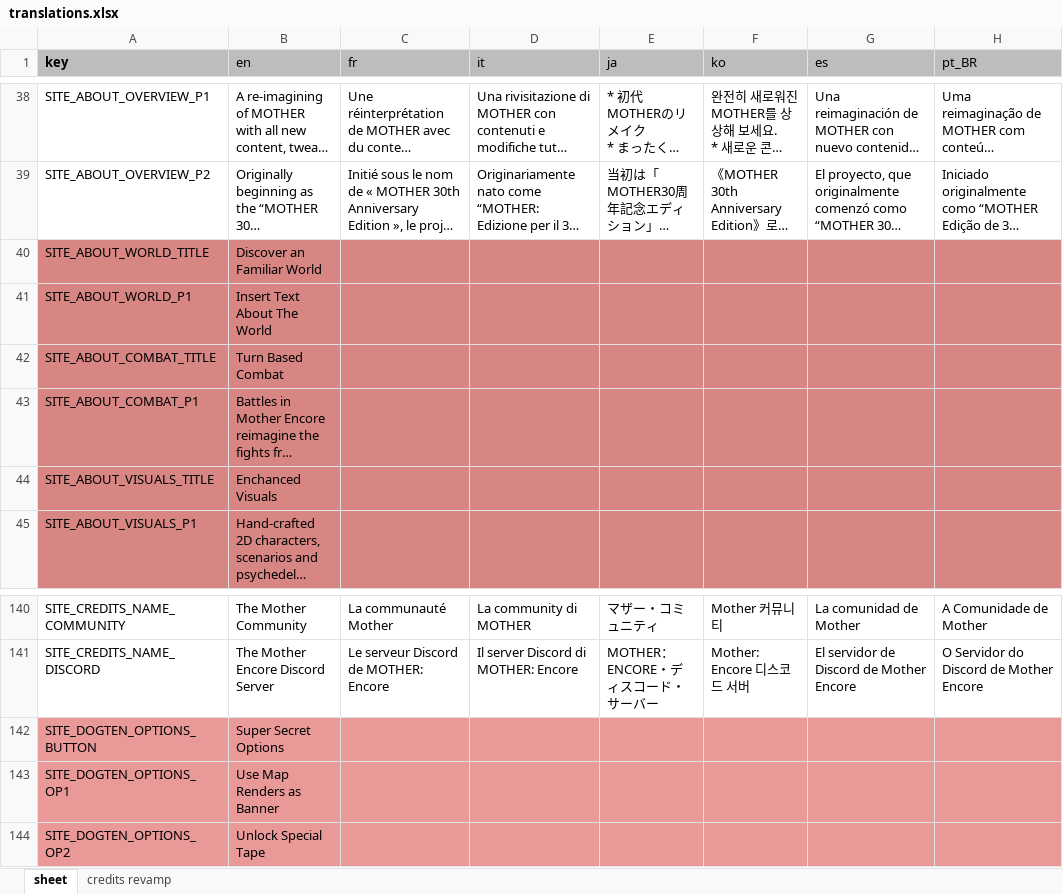
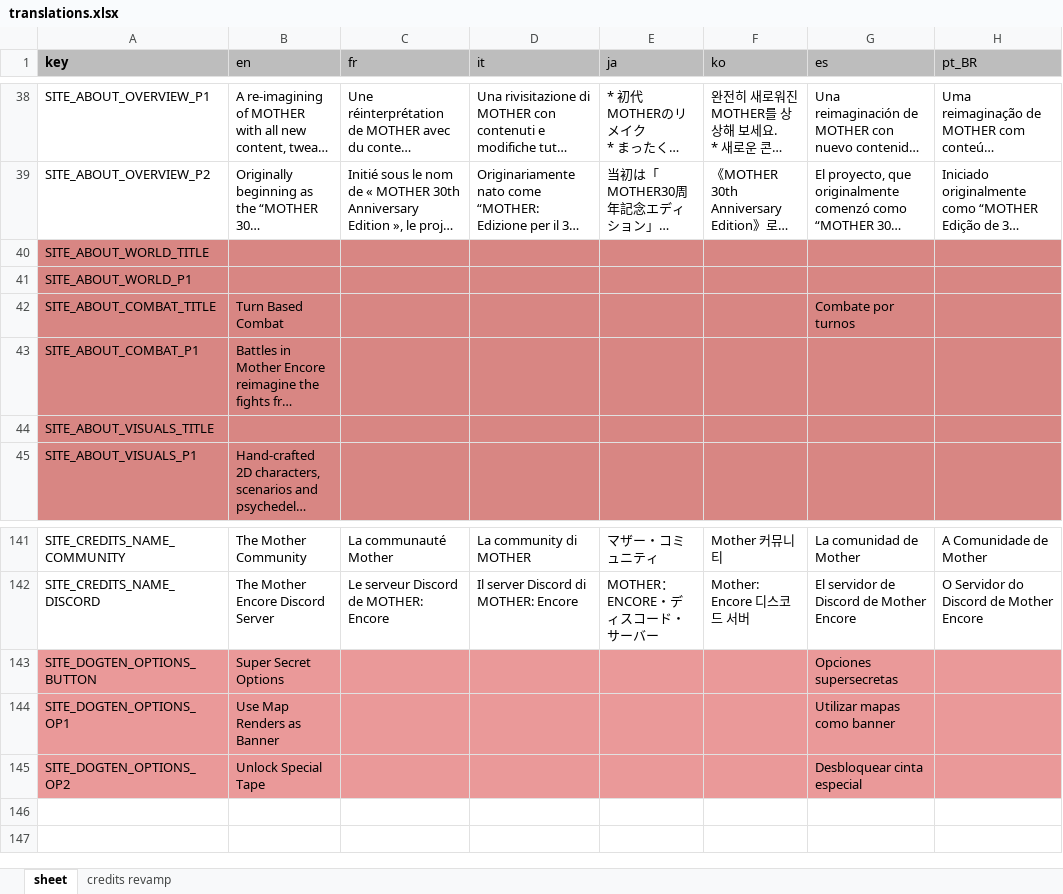
Before and after one commit to vinimesquitamoraes/web_sites_deploy_test, an Excel workbook: src/assets/xlsx/translations.xlsx, sheet sheet, drawn as a sheet; only a part is shown, gaps mark what is left out; long unchanged cells end in …; values as stored, in another font and other column widths than the file's, no borders; charts and pictures and table styles not drawn; addresses are those after the commit; the diff covers the shown part only; the diff names each change by its address in the sheet, - before the commit and + after, or states it on an @@ line.

```diff
--- a/src/assets/xlsx/translations.xlsx (sheet sheet)
+++ b/src/assets/xlsx/translations.xlsx (sheet sheet)
-B40 (en): Discover an Familiar World
+B40 (en): (empty)
-B41 (en): Insert Text About The World
+B41 (en): (empty)
-G42 (es): (empty)
+G42 (es): Combate por turnos
-B44 (en): Enchanced Visuals
+B44 (en): (empty)
-G143 (es): (empty)
+G143 (es): Opciones supersecretas
-G144 (es): (empty)
+G144 (es): Utilizar mapas como banner
-G145 (es): (empty)
+G145 (es): Desbloquear cinta especial
```
Also changed, not shown: 2 added rows, 1 removed row, 10 edited cells and cell formats elsewhere in this sheet, 9 other files.
